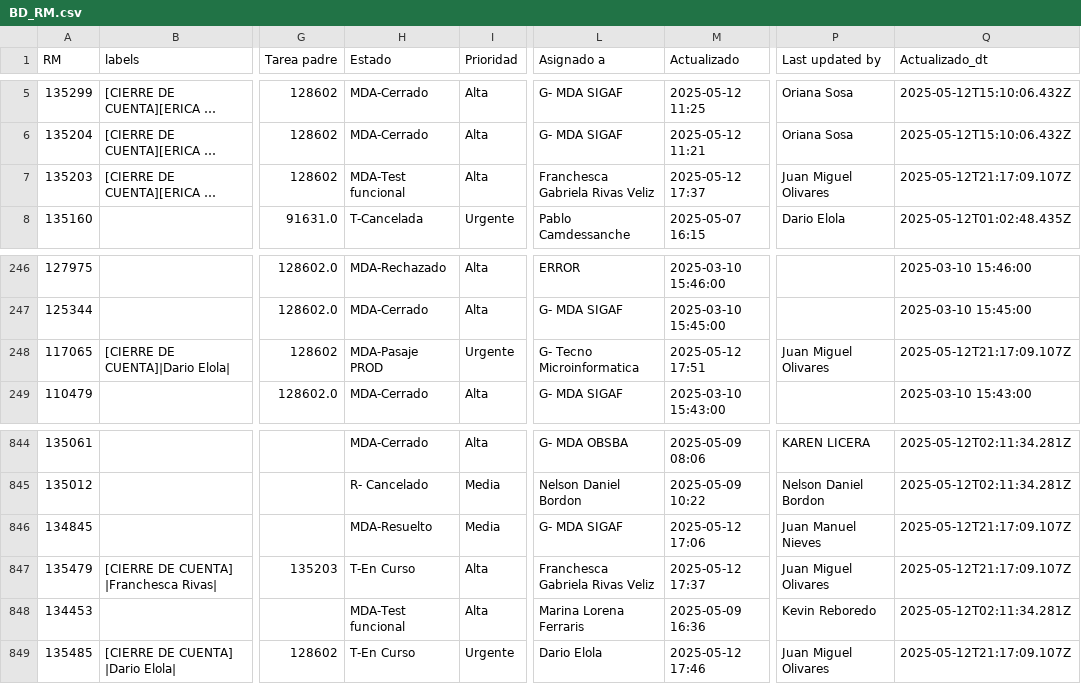
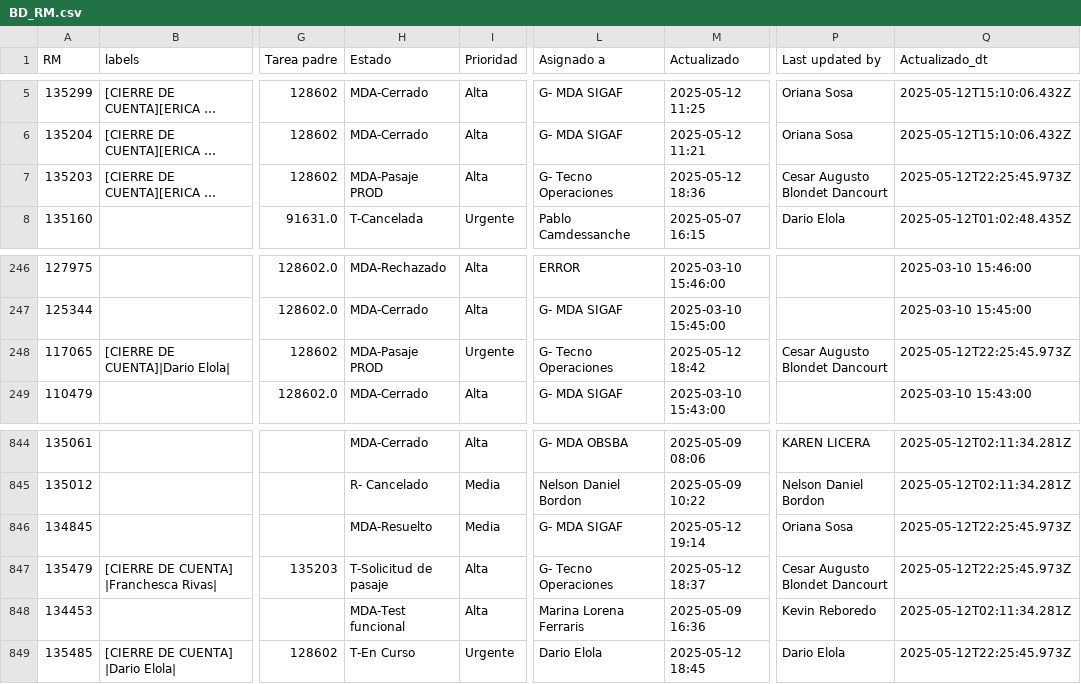
Before and after one commit to darioelola/Archivos, a CSV file: BD_RM.csv, drawn as a sheet; only a part is shown, gaps mark what is left out; long unchanged cells end in …; the diff names each change by its address in the sheet, - before the commit and + after, or states it on an @@ line.

Commit message:
Actualización completa con limpieza y normalización

```diff
--- a/BD_RM.csv
+++ b/BD_RM.csv
-H7 (Estado): MDA-Test funcional
+H7 (Estado): MDA-Pasaje PROD
-L7 (Asignado a): Franchesca Gabriela Rivas Veliz
+L7 (Asignado a): G- Tecno Operaciones
-M7 (Actualizado): 2025-05-12 17:37
+M7 (Actualizado): 2025-05-12 18:36
-P7 (Last updated by): Juan Miguel Olivares
+P7 (Last updated by): Cesar Augusto Blondet Dancourt
-Q7 (Actualizado_dt): 2025-05-12T21:17:09.107Z
+Q7 (Actualizado_dt): 2025-05-12T22:25:45.973Z
-L248 (Asignado a): G- Tecno Microinformatica
+L248 (Asignado a): G- Tecno Operaciones
-M248 (Actualizado): 2025-05-12 17:51
+M248 (Actualizado): 2025-05-12 18:42
-P248 (Last updated by): Juan Miguel Olivares
+P248 (Last updated by): Cesar Augusto Blondet Dancourt
-Q248 (Actualizado_dt): 2025-05-12T21:17:09.107Z
+Q248 (Actualizado_dt): 2025-05-12T22:25:45.973Z
-M846 (Actualizado): 2025-05-12 17:06
+M846 (Actualizado): 2025-05-12 19:14
-P846 (Last updated by): Juan Manuel Nieves
+P846 (Last updated by): Oriana Sosa
-Q846:Q847 (Actualizado_dt): 2025-05-12T21:17:09.107Z
+Q846:Q847 (Actualizado_dt): 2025-05-12T22:25:45.973Z
-H847 (Estado): T-En Curso
+H847 (Estado): T-Solicitud de pasaje
-L847 (Asignado a): Franchesca Gabriela Rivas Veliz
+L847 (Asignado a): G- Tecno Operaciones
-M847 (Actualizado): 2025-05-12 17:37
+M847 (Actualizado): 2025-05-12 18:37
-P847 (Last updated by): Juan Miguel Olivares
+P847 (Last updated by): Cesar Augusto Blondet Dancourt
-M849 (Actualizado): 2025-05-12 17:46
+M849 (Actualizado): 2025-05-12 18:45
-P849 (Last updated by): Juan Miguel Olivares
+P849 (Last updated by): Dario Elola
-Q849 (Actualizado_dt): 2025-05-12T21:17:09.107Z
+Q849 (Actualizado_dt): 2025-05-12T22:25:45.973Z
```
